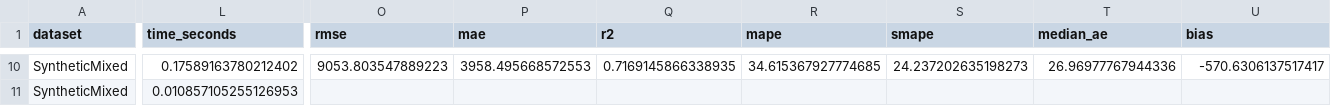
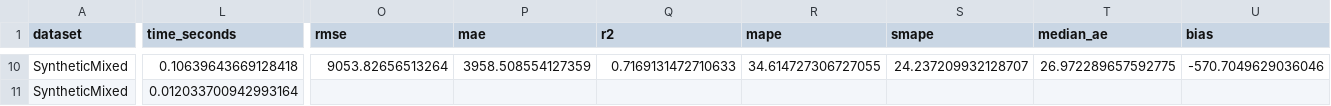
Before and after one commit to CyrilJl/datafiller, a CSV file: docs/_static/multivariate_benchmark_results.csv, drawn as a sheet; only a part is shown, gaps mark what is left out; the diff covers the shown part only; the diff names each change by its address in the sheet, - before the commit and + after, or states it on an @@ line.

```diff
--- a/docs/_static/multivariate_benchmark_results.csv
+++ b/docs/_static/multivariate_benchmark_results.csv
-L10 (time_seconds): 0.17589163780212402
+L10 (time_seconds): 0.10639643669128418
-O10 (rmse): 9053.803547889223
+O10 (rmse): 9053.82656513264
-P10 (mae): 3958.495668572553
+P10 (mae): 3958.508554127359
-Q10 (r2): 0.7169145866338935
+Q10 (r2): 0.7169131472710633
-R10 (mape): 34.615367927774685
+R10 (mape): 34.614727306727055
-S10 (smape): 24.237202635198273
+S10 (smape): 24.237209932128707
-T10 (median_ae): 26.96977767944336
+T10 (median_ae): 26.972289657592775
-U10 (bias): -570.6306137517417
+U10 (bias): -570.7049629036046
-L11 (time_seconds): 0.010857105255126953
+L11 (time_seconds): 0.012033700942993164
```
Also changed, not shown: 89 edited cells elsewhere in this file, docs/_static/titanic_imputed.csv, 3 other files.
